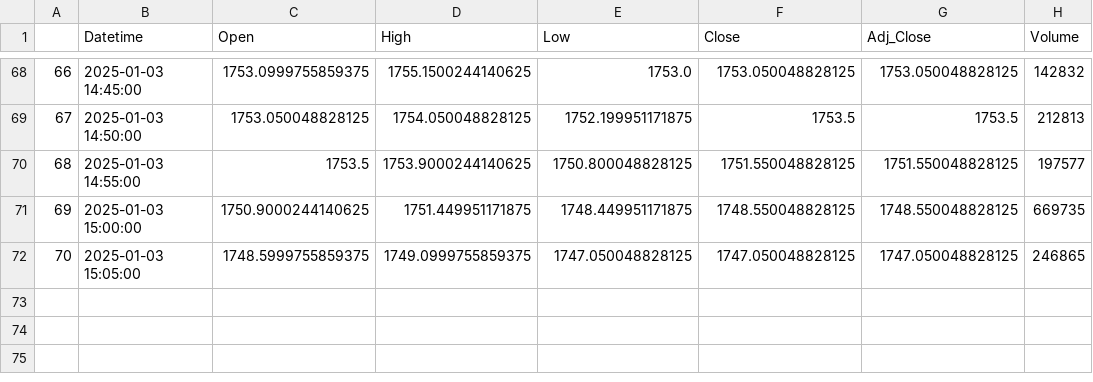
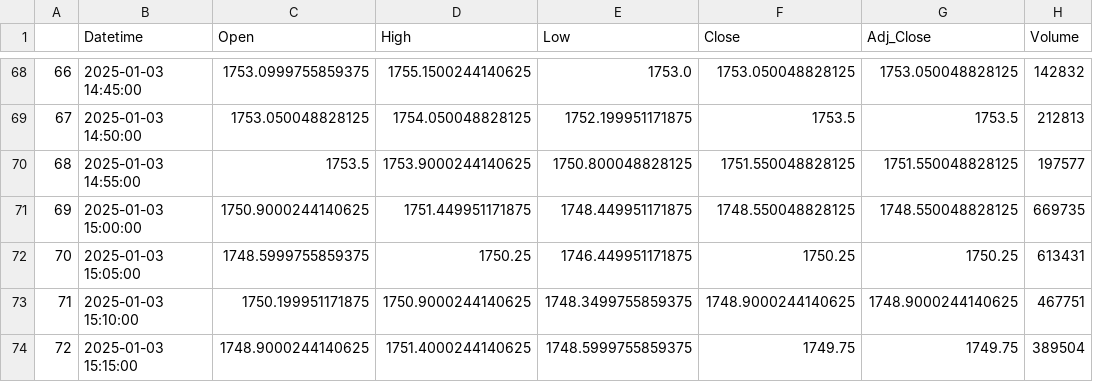
Before and after one commit to chiragpalan/stock_datamanagement, a CSV file: temp_csvs/HDFCBANK_NS.csv, drawn as a sheet; only a part is shown, gaps mark what is left out.

```diff
--- a/temp_csvs/HDFCBANK_NS.csv
+++ b/temp_csvs/HDFCBANK_NS.csv
@@ -71,2 +71,4 @@
 69,2025-01-03 15:00:00,1750.9000244140625,1751.449951171875,1748.449951171875,1748.550048828125,1748.550048828125,669735
-70,2025-01-03 15:05:00,1748.5999755859375,1749.0999755859375,1747.050048828125,1747.050048828125,1747.050048828125,246865
+70,2025-01-03 15:05:00,1748.5999755859375,1750.25,1746.449951171875,1750.25,1750.25,613431
+71,2025-01-03 15:10:00,1750.199951171875,1750.9000244140625,1748.3499755859375,1748.9000244140625,1748.9000244140625,467751
+72,2025-01-03 15:15:00,1748.9000244140625,1751.4000244140625,1748.5999755859375,1749.75,1749.75,389504
```
Also changed, not shown: temp_csvs/ICICIBANK_NS.csv, temp_csvs/INFY_NS.csv, 2 other files.
